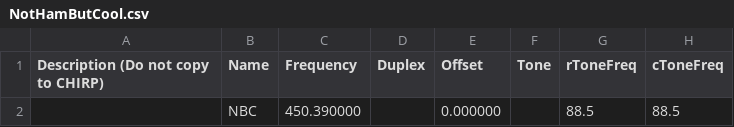
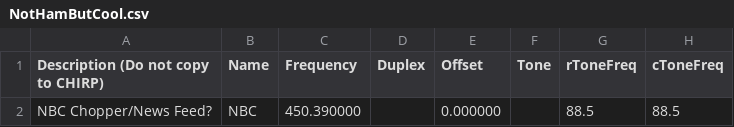
Before and after one commit to dongola7/n2ycr_chirp, a CSV file: NotHamButCool.csv, drawn as a sheet; only a part is shown; the diff names each change by its address in the sheet, - before the commit and + after, or states it on an @@ line.

Commit message:
Adding description for NBC frequency

```diff
--- a/NotHamButCool.csv
+++ b/NotHamButCool.csv
-A2: (empty)
+A2: NBC Chopper/News Feed?
```
